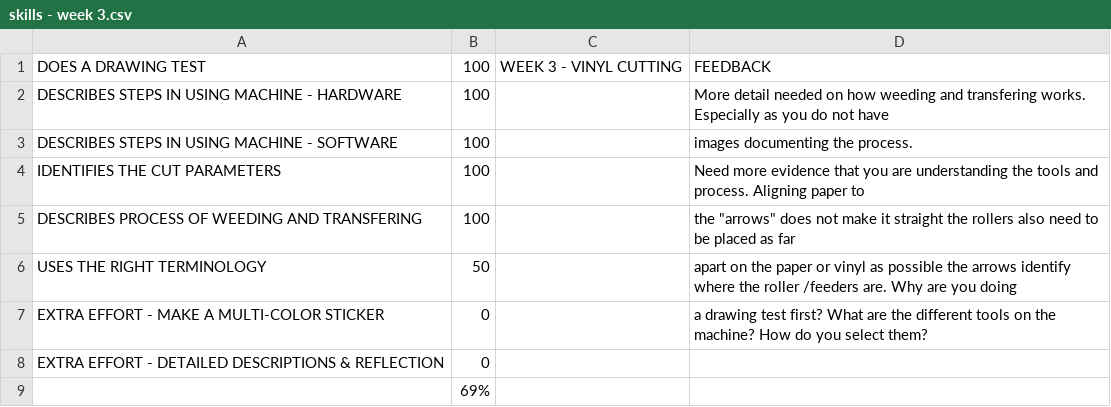
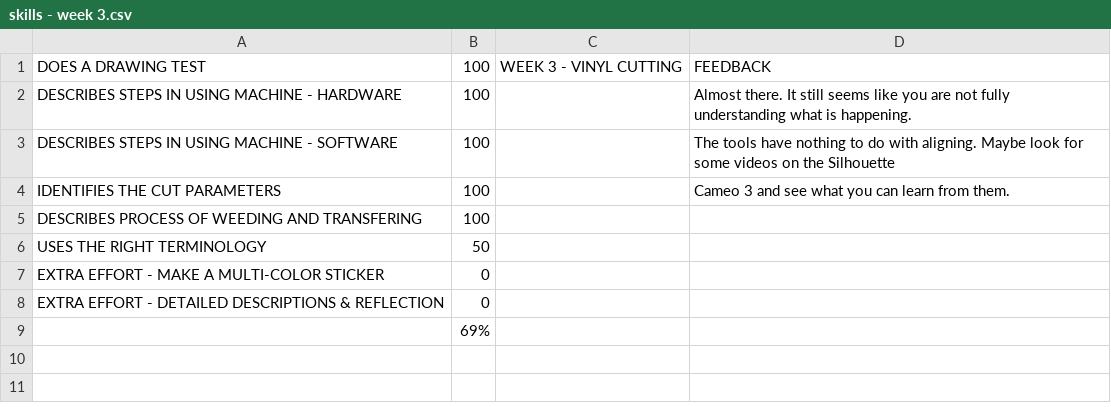
Before and after one commit to makercreator/learn, a CSV file: students/emma/week3/skills - week 3.csv, drawn as a sheet.

```diff
--- a/students/emma/week3/skills - week 3.csv
+++ b/students/emma/week3/skills - week 3.csv
@@ -1,8 +1,8 @@
 DOES A DRAWING TEST ,100,WEEK 3 - VINYL CUTTING,FEEDBACK
-DESCRIBES STEPS IN USING MACHINE - HARDWARE,100,,More detail needed on how weeding and transfering works. Especially as you do not have
-DESCRIBES STEPS IN USING MACHINE - SOFTWARE,100,,images documenting the process.
-IDENTIFIES THE CUT PARAMETERS,100,,Need more evidence that you are understanding the tools and process. Aligning paper to
-DESCRIBES PROCESS OF WEEDING AND TRANSFERING,100,," the ""arrows"" does not make it straight the rollers also need to be placed as far"
-USES THE RIGHT TERMINOLOGY,50,,apart on the paper or vinyl as possible the arrows identify where the roller /feeders are. Why are you doing
-EXTRA EFFORT - MAKE A MULTI-COLOR STICKER,0,,a drawing test first? What are the different tools on the machine? How do you select them?
+DESCRIBES STEPS IN USING MACHINE - HARDWARE,100,,Almost there. It still seems like you are not fully understanding what is happening.
+DESCRIBES STEPS IN USING MACHINE - SOFTWARE,100,,The tools have nothing to do with aligning. Maybe look for some videos on the Silhouette
+IDENTIFIES THE CUT PARAMETERS,100,,Cameo 3 and see what you can learn from them.
+DESCRIBES PROCESS OF WEEDING AND TRANSFERING,100,,
+USES THE RIGHT TERMINOLOGY,50,,
+EXTRA EFFORT - MAKE A MULTI-COLOR STICKER,0,,
 EXTRA EFFORT - DETAILED DESCRIPTIONS & REFLECTION,0,,
```
Also changed, not shown: students/emma/week1/skills - week 1.csv, students/emma/week2/skills - week 2.csv.
